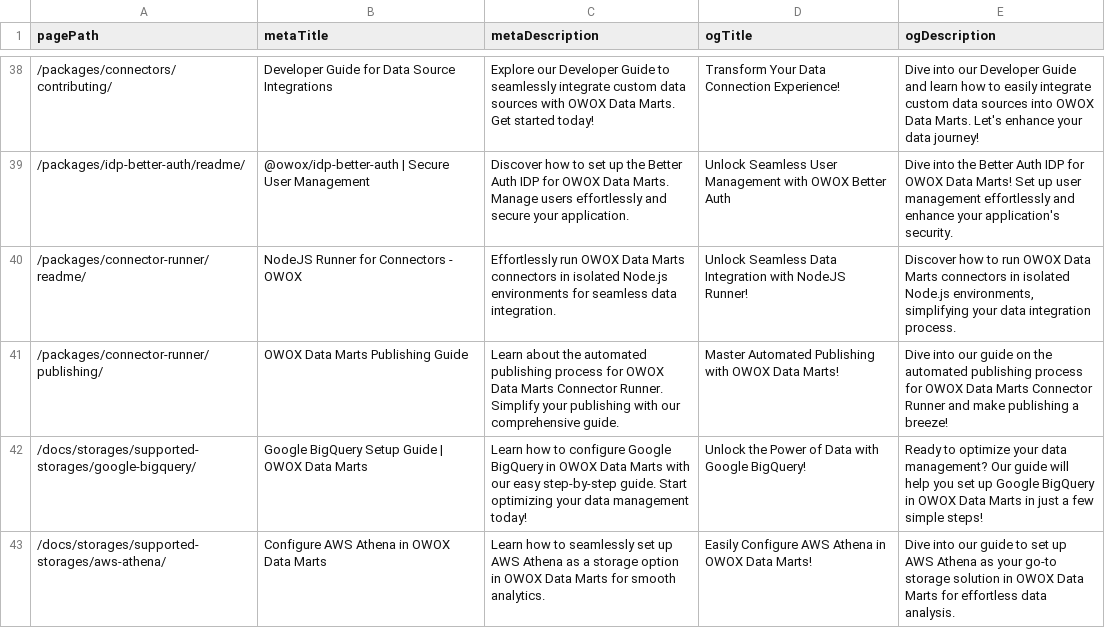
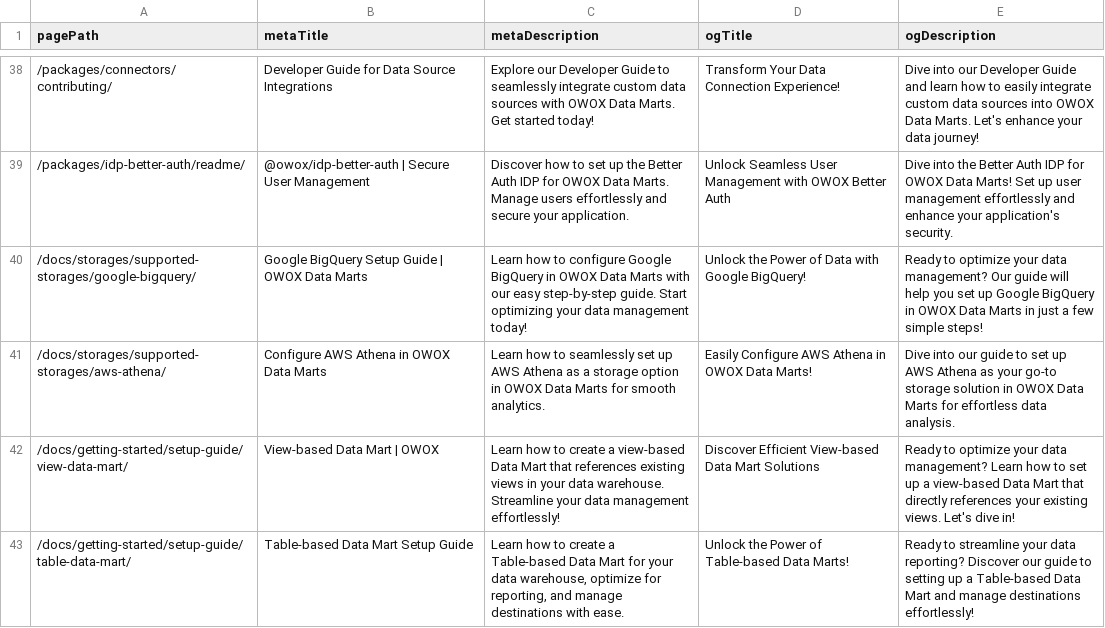
Before and after one commit to OWOX/owox-data-marts, a CSV file: apps/docs/data/meta-content.csv, drawn as a sheet; only a part is shown, gaps mark what is left out; the shorter side is filled out with more unchanged rows.

Commit message:
refactor: remove connector-runner package and update related configurations

```diff
--- a/apps/docs/data/meta-content.csv
+++ b/apps/docs/data/meta-content.csv
@@ -39,4 +39,2 @@ pagePath,metaTitle,metaDescription,ogTitle,ogDescription
 /packages/idp-better-auth/readme/,@owox/idp-better-auth | Secure User Management,Discover how to set up the Better Auth IDP for OWOX Data Marts. Manage users effortlessly and secure your application.,Unlock Seamless User Management with OWOX Better Auth,Dive into the Better Auth IDP for OWOX Data Marts! Set up user management effortlessly and enhance your application's security.
-/packages/connector-runner/readme/,NodeJS Runner for Connectors - OWOX,Effortlessly run OWOX Data Marts connectors in isolated Node.js environments for seamless data integration.,Unlock Seamless Data Integration with NodeJS Runner!,"Discover how to run OWOX Data Marts connectors in isolated Node.js environments, simplifying your data integration process."
-/packages/connector-runner/publishing/,OWOX Data Marts Publishing Guide,Learn about the automated publishing process for OWOX Data Marts Connector Runner. Simplify your publishing with our comprehensive guide.,Master Automated Publishing with OWOX Data Marts!,Dive into our guide on the automated publishing process for OWOX Data Marts Connector Runner and make publishing a breeze!
 /docs/storages/supported-storages/google-bigquery/,Google BigQuery Setup Guide | OWOX Data Marts,Learn how to configure Google BigQuery in OWOX Data Marts with our easy step-by-step guide. Start optimizing your data management today!,Unlock the Power of Data with Google BigQuery!,Ready to optimize your data management? Our guide will help you set up Google BigQuery in OWOX Data Marts in just a few simple steps!
```
Also changed, not shown: 3 other files.
